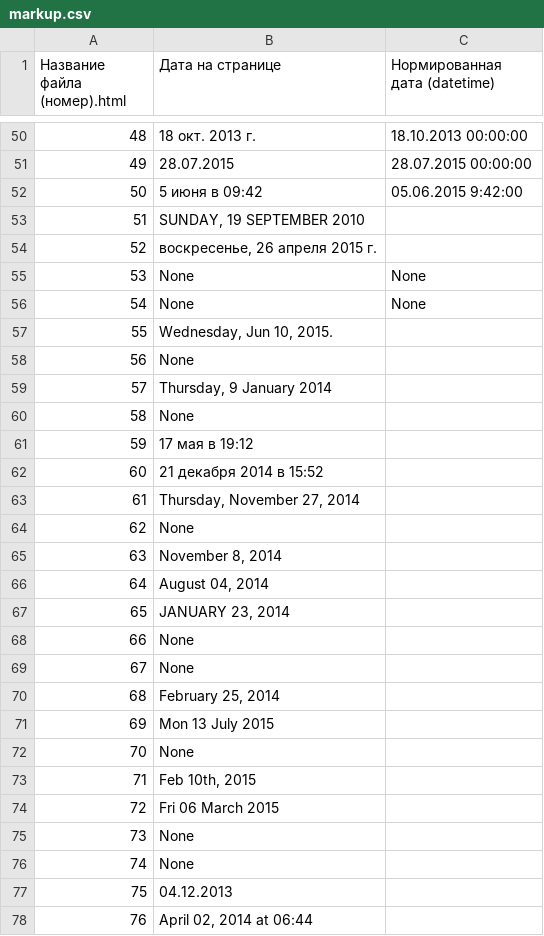
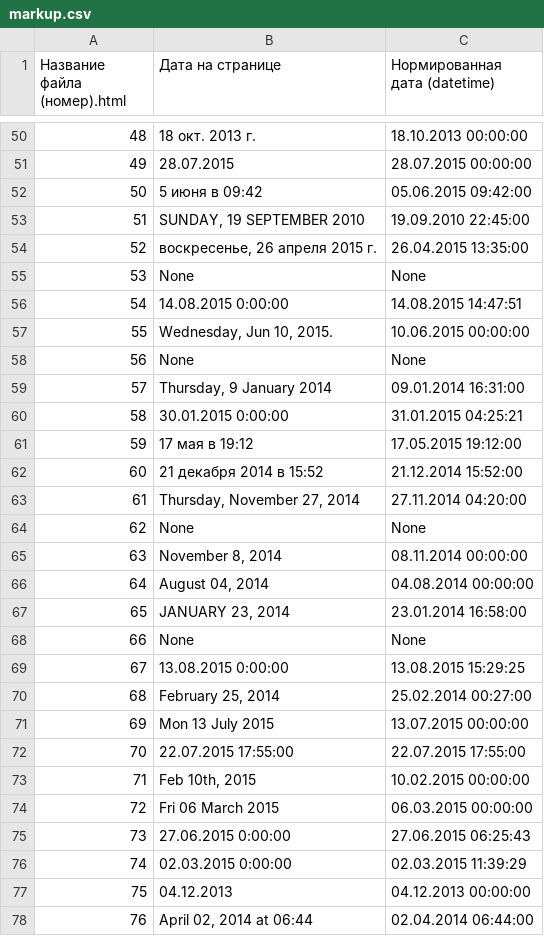
Before and after one commit to WarmongeR1/python-datExtractor, a CSV file: resources/markup.csv, drawn as a sheet; only a part is shown, gaps mark what is left out; the diff covers the shown part only.

```diff
--- a/resources/markup.csv
+++ b/resources/markup.csv
@@ -51,28 +51,28 @@
 49,28.07.2015,28.07.2015 00:00:00
-50,5 июня в 09:42,05.06.2015 9:42:00
-51,"SUNDAY, 19 SEPTEMBER 2010",
-52,"воскресенье, 26 апреля 2015 г.",
+50,5 июня в 09:42,05.06.2015 09:42:00
+51,"SUNDAY, 19 SEPTEMBER 2010",19.09.2010 22:45:00
+52,"воскресенье, 26 апреля 2015 г.",26.04.2015 13:35:00
 53,None,None
-54,None,None
-55,"Wednesday, Jun 10, 2015.",
-56,None,
-57,"Thursday, 9 January 2014",
-58,None,
-59,17 мая в 19:12,
-60,21 декабря 2014 в 15:52,
-61,"Thursday, November 27, 2014",
-62,None,
-63,"November 8, 2014",
-64,"August 04, 2014",
-65,"JANUARY 23, 2014",
-66,None,
-67,None,
-68,"February 25, 2014",
-69,Mon 13 July 2015,
-70,None,
-71,"Feb 10th, 2015",
-72,Fri 06 March 2015,
-73,None,
-74,None,
-75,04.12.2013,
-76,"April 02, 2014 at 06:44",
+54,14.08.2015 0:00:00,14.08.2015 14:47:51
+55,"Wednesday, Jun 10, 2015.",10.06.2015 00:00:00
+56,None,None
+57,"Thursday, 9 January 2014",09.01.2014 16:31:00
+58,30.01.2015 0:00:00,31.01.2015 04:25:21
+59,17 мая в 19:12,17.05.2015 19:12:00
+60,21 декабря 2014 в 15:52,21.12.2014 15:52:00
+61,"Thursday, November 27, 2014",27.11.2014 04:20:00
+62,None,None
+63,"November 8, 2014",08.11.2014 00:00:00
+64,"August 04, 2014",04.08.2014 00:00:00
+65,"JANUARY 23, 2014",23.01.2014 16:58:00
+66,None,None
+67,13.08.2015 0:00:00,13.08.2015 15:29:25
+68,"February 25, 2014",25.02.2014 00:27:00
+69,Mon 13 July 2015,13.07.2015 00:00:00
+70,22.07.2015 17:55:00,22.07.2015 17:55:00
+71,"Feb 10th, 2015",10.02.2015 00:00:00
+72,Fri 06 March 2015,06.03.2015 00:00:00
+73,27.06.2015 0:00:00,27.06.2015 06:25:43
+74,02.03.2015 0:00:00,02.03.2015 11:39:29
+75,04.12.2013,04.12.2013 00:00:00
+76,"April 02, 2014 at 06:44",02.04.2014 06:44:00
```
Also changed, not shown: 129 edited cells elsewhere in this file, 8 other files.
